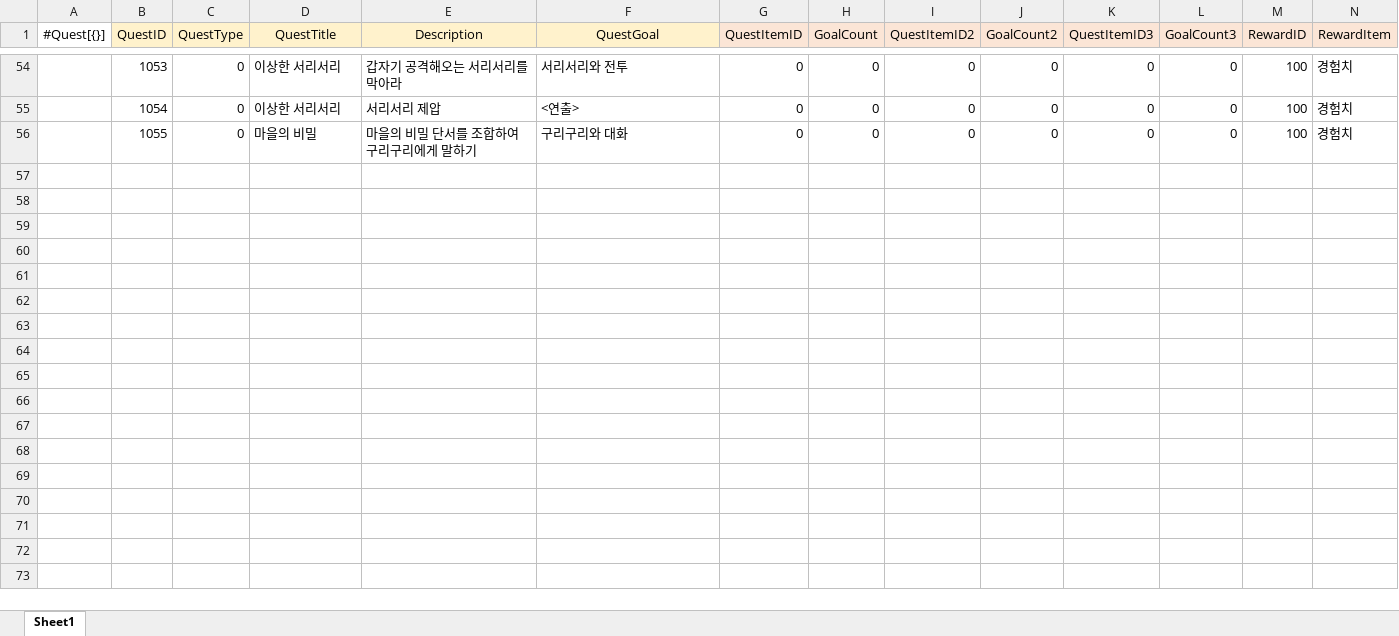
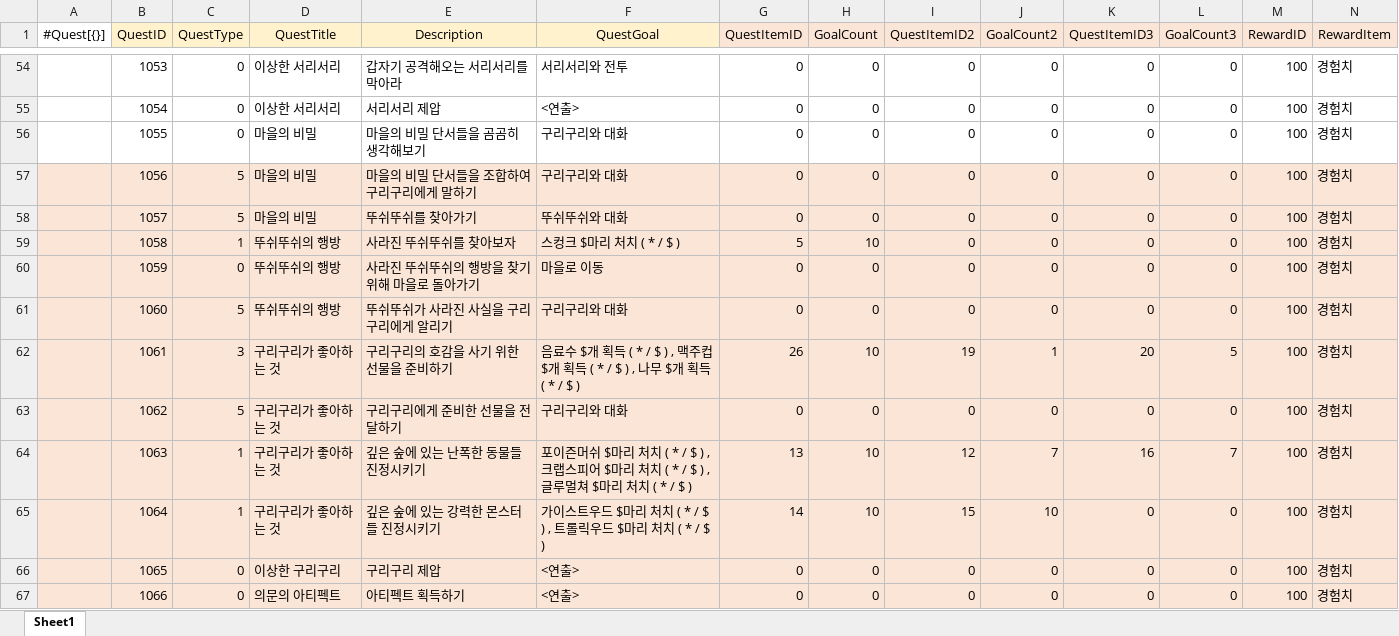
Before and after one commit to gunwonpark/Secret-of-Night, an Excel workbook: excel2json-master/Quest_Data.xlsx, sheet Sheet1, drawn as a sheet; only a part is shown, gaps mark what is left out; values as stored, in another font and other column widths than the file's, no borders; rows hold the shown columns only; the diff names each change by its address in the sheet, - before the commit and + after, or states it on an @@ line.

```diff
--- a/excel2json-master/Quest_Data.xlsx (sheet Sheet1)
+++ b/excel2json-master/Quest_Data.xlsx (sheet Sheet1)
-E56 (Description): 마을의 비밀 단서를 조합하여 구리구리에게 말하기
+E56 (Description): 마을의 비밀 단서들을 곰곰히 생각해보기
+row 57:  | 1056 | 5 | 마을의 비밀 | 마을의 비밀 단서들을 조합하여 구리구리에게 말하기 | 구리구리와 대화 | 0 | 0 | 0 | 0 | 0 | 0 | 100 | 경험치
+row 58:  | 1057 | 5 | 마을의 비밀 | 뚜쉬뚜쉬를 찾아가기 | 뚜쉬뚜쉬와 대화 | 0 | 0 | 0 | 0 | 0 | 0 | 100 | 경험치
+row 59:  | 1058 | 1 | 뚜쉬뚜쉬의 행방 | 사라진 뚜쉬뚜쉬를 찾아보자 | 스컹크 $마리 처치 ( * / $ ) | 5 | 10 | 0 | 0 | 0 | 0 | 100 | 경험치
+row 60:  | 1059 | 0 | 뚜쉬뚜쉬의 행방 | 사라진 뚜쉬뚜쉬의 행방을 찾기 위해 마을로 돌아가기 | 마을로 이동 | 0 | 0 | 0 | 0 | 0 | 0 | 100 | 경험치
+row 61:  | 1060 | 5 | 뚜쉬뚜쉬의 행방 | 뚜쉬뚜쉬가 사라진 사실을 구리구리에게 알리기 | 구리구리와 대화 | 0 | 0 | 0 | 0 | 0 | 0 | 100 | 경험치
+row 62:  | 1061 | 3 | 구리구리가 좋아하는 것 | 구리구리의 호감을 사기 위한 선물을 준비하기 | 음료수 $개 획득 ( * / $ ) , 맥주컵 $개 획득 ( * / $ ) , 나무 $개 획득 ( * / $ ) | 26 | 10 | 19 | 1 | 20 | 5 | 100 | 경험치
+row 63:  | 1062 | 5 | 구리구리가 좋아하는 것 | 구리구리에게 준비한 선물을 전달하기 | 구리구리와 대화 | 0 | 0 | 0 | 0 | 0 | 0 | 100 | 경험치
+row 64:  | 1063 | 1 | 구리구리가 좋아하는 것 | 깊은 숲에 있는 난폭한 동물들 진정시키기 | 포이즌머쉬 $마리 처치 ( * / $ ) , 크랩스피어 $마리 처치 ( * / $ ) , 글루멀쳐 $마리 처치 ( * / $ ) | 13 | 10 | 12 | 7 | 16 | 7 | 100 | 경험치
+row 65:  | 1064 | 1 | 구리구리가 좋아하는 것 | 깊은 숲에 있는 강력한 몬스터들 진정시키기 | 가이스트우드 $마리 처치 ( * / $ ) , 트롤릭우드 $마리 처치 ( * / $ ) | 14 | 10 | 15 | 10 | 0 | 0 | 100 | 경험치
+row 66:  | 1065 | 0 | 이상한 구리구리 | 구리구리 제압 | <연출> | 0 | 0 | 0 | 0 | 0 | 0 | 100 | 경험치
+row 67:  | 1066 | 0 | 의문의 아티펙트 | 아티펙트 획득하기 | <연출> | 0 | 0 | 0 | 0 | 0 | 0 | 100 | 경험치
```
Also changed, not shown: excel2json-master/QuestScript_Data.xlsx, 4 other files.
